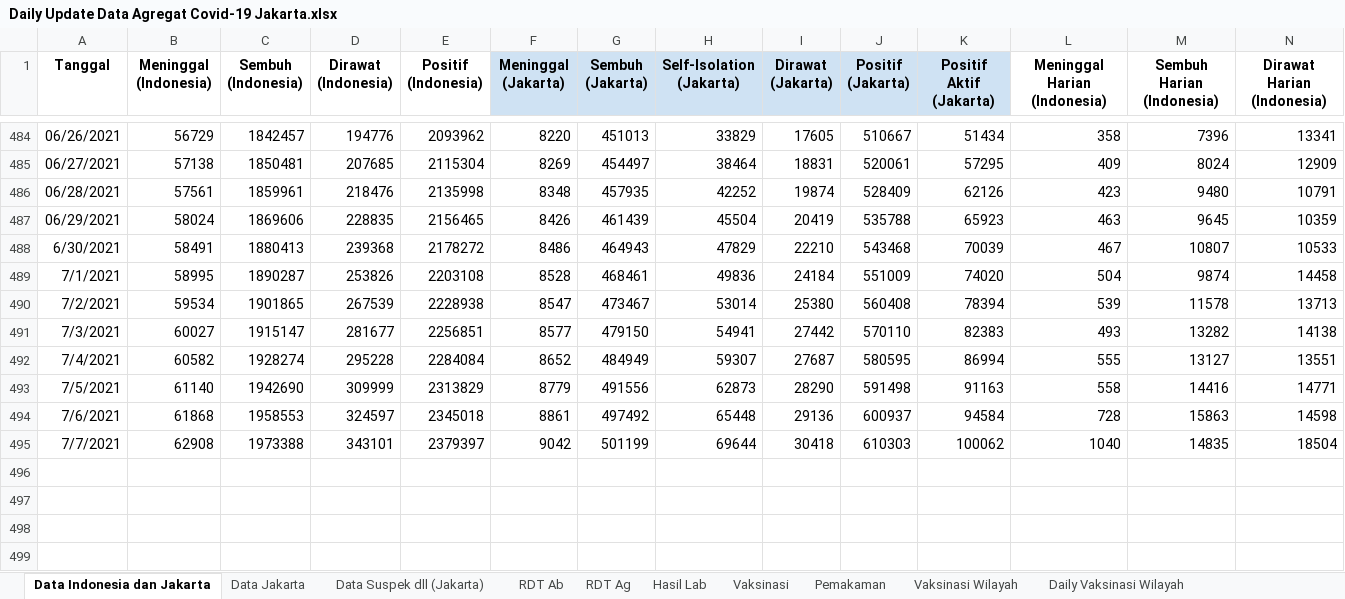
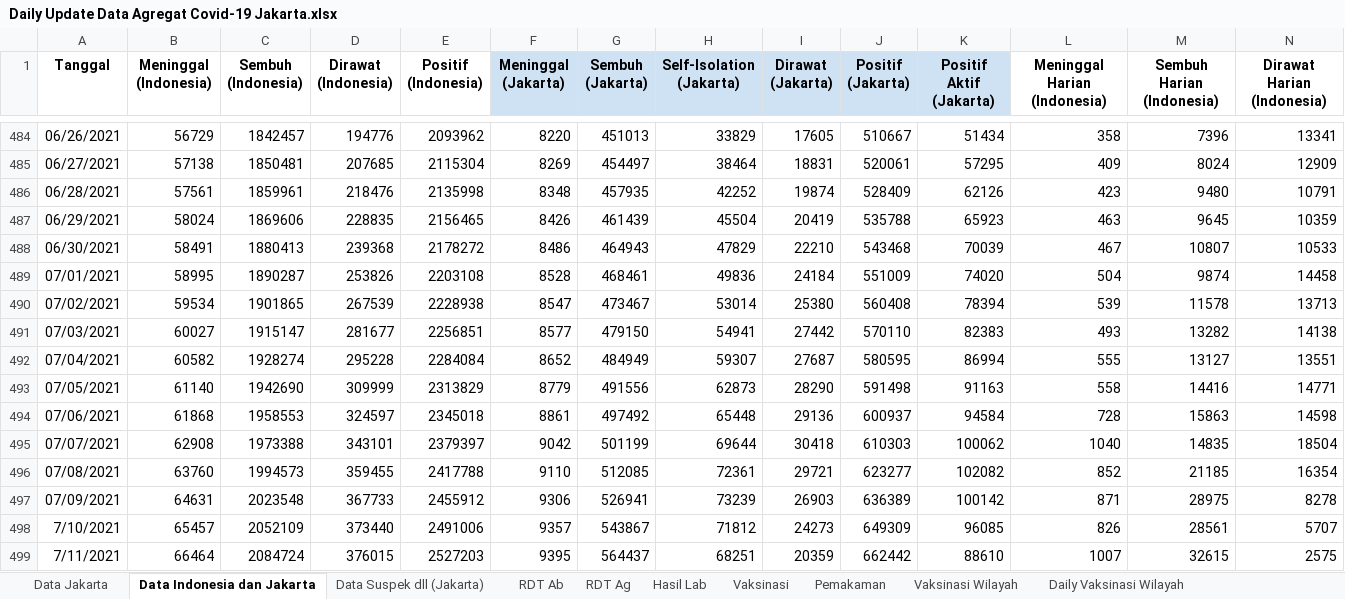
Before and after one commit to mrfirdauss-20/data-covid-dsa, an Excel workbook: Daily Update Data Agregat Covid-19 Jakarta.xlsx, sheet Data Indonesia dan Jakarta, drawn as a sheet; only a part is shown, gaps mark what is left out; values as stored, in another font and other column widths than the file's, no borders; charts and pictures not drawn; rows hold the shown columns only; the diff names each change by its address in the sheet, - before the commit and + after, or states it on an @@ line.

```diff
--- a/Daily Update Data Agregat Covid-19 Jakarta.xlsx (sheet Data Indonesia dan Jakarta)
+++ b/Daily Update Data Agregat Covid-19 Jakarta.xlsx (sheet Data Indonesia dan Jakarta)
@@ sheet tab order changed: Data Jakarta | Data Indonesia dan Jakarta | Data Suspek dll (Jakarta) | RDT Ab | RDT Ag | Hasil Lab | Vaksinasi | Pemakaman | Vaksinasi Wilayah | Daily Vaksinasi Wilayah @@
-A488 (Tanggal): 6/30/2021
+A488 (Tanggal): 06/30/2021
-A489 (Tanggal): 7/1/2021
+A489 (Tanggal): 07/01/2021
-A490 (Tanggal): 7/2/2021
+A490 (Tanggal): 07/02/2021
-A491 (Tanggal): 7/3/2021
+A491 (Tanggal): 07/03/2021
-A492 (Tanggal): 7/4/2021
+A492 (Tanggal): 07/04/2021
-A493 (Tanggal): 7/5/2021
+A493 (Tanggal): 07/05/2021
-A494 (Tanggal): 7/6/2021
+A494 (Tanggal): 07/06/2021
-A495 (Tanggal): 7/7/2021
+A495 (Tanggal): 07/07/2021
+row 496: 07/08/2021 | 63760 | 1994573 | 359455 | 2417788 | 9110 | 512085 | 72361 | 29721 | 623277 | 102082 | 852 | 21185 | 16354
+row 497: 07/09/2021 | 64631 | 2023548 | 367733 | 2455912 | 9306 | 526941 | 73239 | 26903 | 636389 | 100142 | 871 | 28975 | 8278
+row 498: 7/10/2021 | 65457 | 2052109 | 373440 | 2491006 | 9357 | 543867 | 71812 | 24273 | 649309 | 96085 | 826 | 28561 | 5707
+row 499: 7/11/2021 | 66464 | 2084724 | 376015 | 2527203 | 9395 | 564437 | 68251 | 20359 | 662442 | 88610 | 1007 | 32615 | 2575
```
Also changed, not shown: sheet Pemakaman, sheet Vaksinasi, sheet RDT Ag, sheet Data Suspek dll (Jakarta), sheet Vaksinasi Wilayah, sheet Hasil Lab, 3 more sheets.
